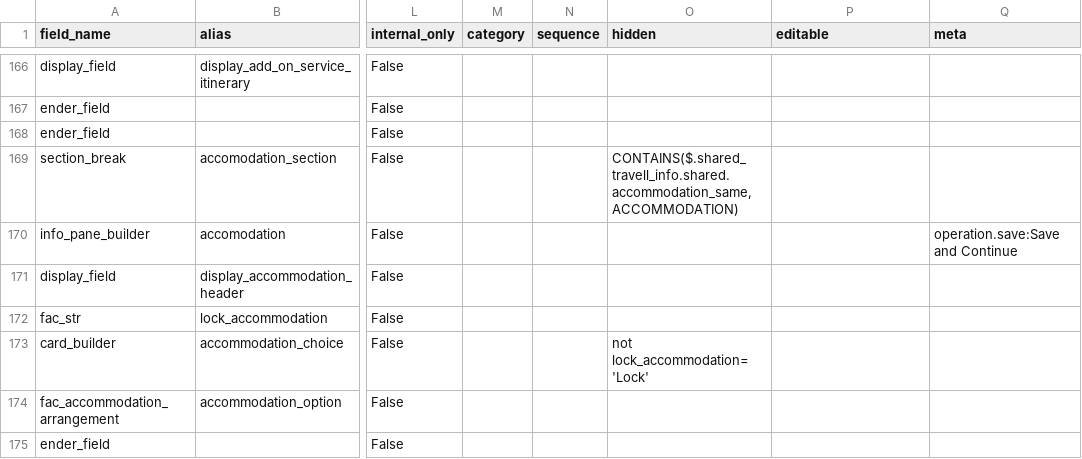
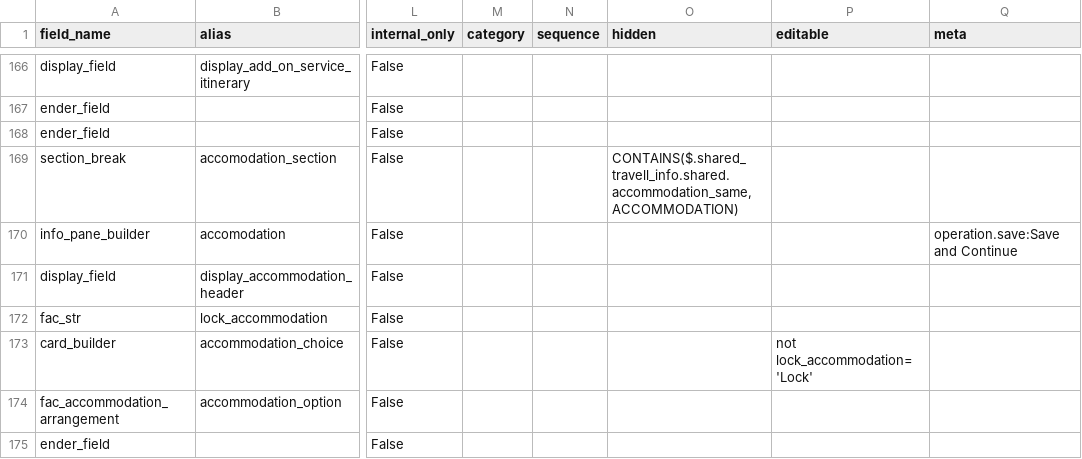
Before and after one commit to lyikadmin/lyik_ttk, a CSV file: deployment_templates/forms/V2_TTKForm1.csv, drawn as a sheet; only a part is shown, gaps mark what is left out; the diff covers the shown part only; the diff names each change by its address in the sheet, - before the commit and + after, or states it on an @@ line.

Commit message:
Add locking mechanism for appointments, itineraries, accommodations, and tickets

```diff
--- a/deployment_templates/forms/V2_TTKForm1.csv
+++ b/deployment_templates/forms/V2_TTKForm1.csv
-O173 (hidden): not lock_accommodation='Lock'
+O173 (hidden): (empty)
-P173 (editable): (empty)
+P173 (editable): not lock_accommodation='Lock'
```
Also changed, not shown: 3 added rows, 23 removed rows, 1 moved row and 5 edited cells elsewhere in this file, 2 other files.
